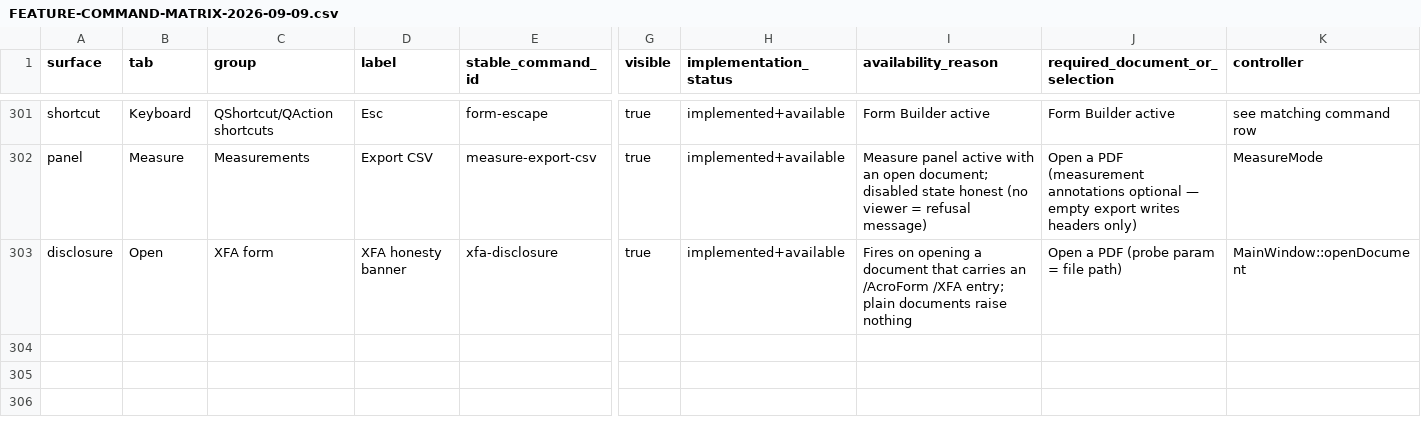
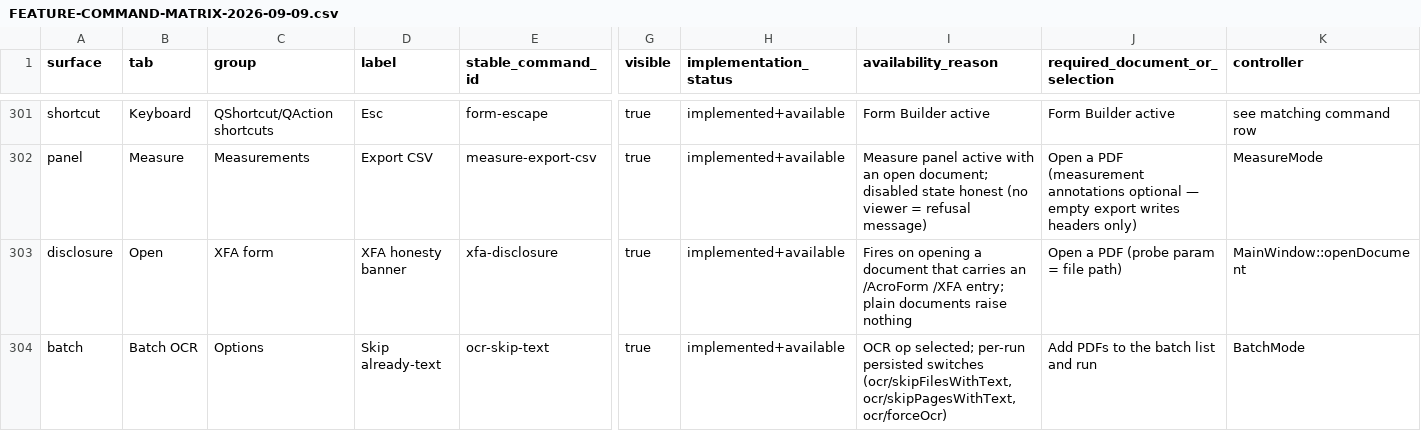
Before and after one commit to eliets2/glyph-pdf, a CSV file: docs/audit/FEATURE-COMMAND-MATRIX-2026-09-09.csv, drawn as a sheet; only a part is shown, gaps mark what is left out; rows hold the shown columns only; the diff names each change by its address in the sheet, - before the commit and + after, or states it on an @@ line.

Commit message:
wip(batch): preserve local OCR skip-text implementation
Save the existing batch skip-file, skip-page, force-OCR, summary,
command-matrix and test changes before branch cleanup.

Preservation only; no independent runtime gate has passed. Review
found OCR still processes pages later retained as original, skip
preferences are not saved, and the second-run test keeps the first input.
The byte-preservation claim also needs stronger evidence before integration.

```diff
--- a/docs/audit/FEATURE-COMMAND-MATRIX-2026-09-09.csv
+++ b/docs/audit/FEATURE-COMMAND-MATRIX-2026-09-09.csv
+row 304: batch | Batch OCR | Options | Skip already-text | ocr-skip-text | true | implemented+available | OCR op selected; per-run persisted switches (ocr/skipFilesWithText, ocr/skipPagesWithText, ocr/forceOcr) | Add PDFs to the batch list and run | BatchMode
```
Also changed, not shown: 4 other files.
